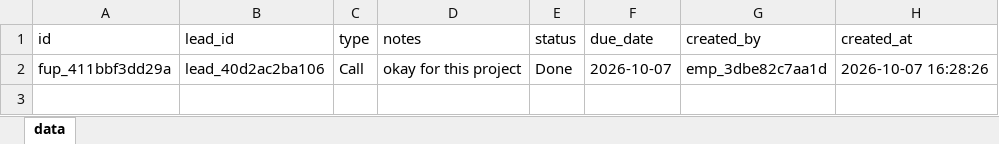
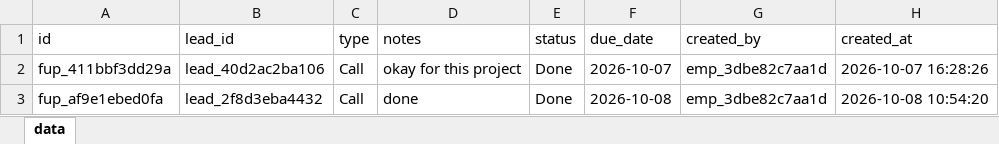
Before and after one commit to lohan05-web/vijay-psm, an Excel workbook: backend/excel/followups.xlsx, sheet data, drawn as a sheet; values as stored, in another font and other column widths than the file's, no borders; the diff names each change by its address in the sheet, - before the commit and + after, or states it on an @@ line.

```diff
--- a/backend/excel/followups.xlsx (sheet data)
+++ b/backend/excel/followups.xlsx (sheet data)
+row 3: fup_af9e1ebed0fa | lead_2f8d3eba4432 | Call | done | Done | 2026-10-08 | emp_3dbe82c7aa1d | 2026-10-08 10:54:20
```
Also changed, not shown: backend/excel/activity_logs.xlsx, backend/excel/leads.xlsx, 15 other files.
